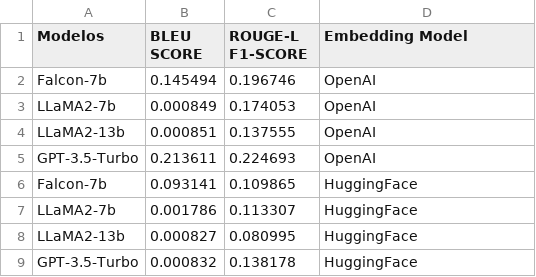
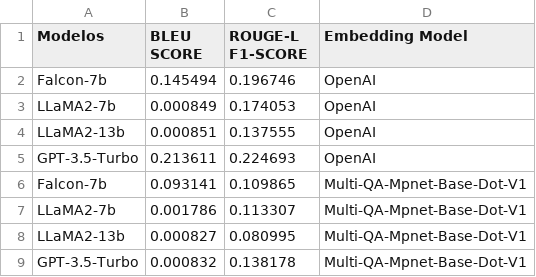
Before and after one commit to LinJTF/MedicinesLLM, a CSV file: data/analysis.csv, drawn as a sheet.

```diff
--- a/data/analysis.csv
+++ b/data/analysis.csv
@@ -5,5 +5,5 @@ LLaMA2-13b,0.000851,0.137555,OpenAI
 GPT-3.5-Turbo,0.213611,0.224693,OpenAI
-Falcon-7b,0.093141,0.109865,HuggingFace
-LLaMA2-7b,0.001786,0.113307,HuggingFace
-LLaMA2-13b,0.000827,0.080995,HuggingFace
-GPT-3.5-Turbo,0.000832,0.138178,HuggingFace
+Falcon-7b,0.093141,0.109865,Multi-QA-Mpnet-Base-Dot-V1
+LLaMA2-7b,0.001786,0.113307,Multi-QA-Mpnet-Base-Dot-V1
+LLaMA2-13b,0.000827,0.080995,Multi-QA-Mpnet-Base-Dot-V1
+GPT-3.5-Turbo,0.000832,0.138178,Multi-QA-Mpnet-Base-Dot-V1
```
Also changed, not shown: 1 other file.
